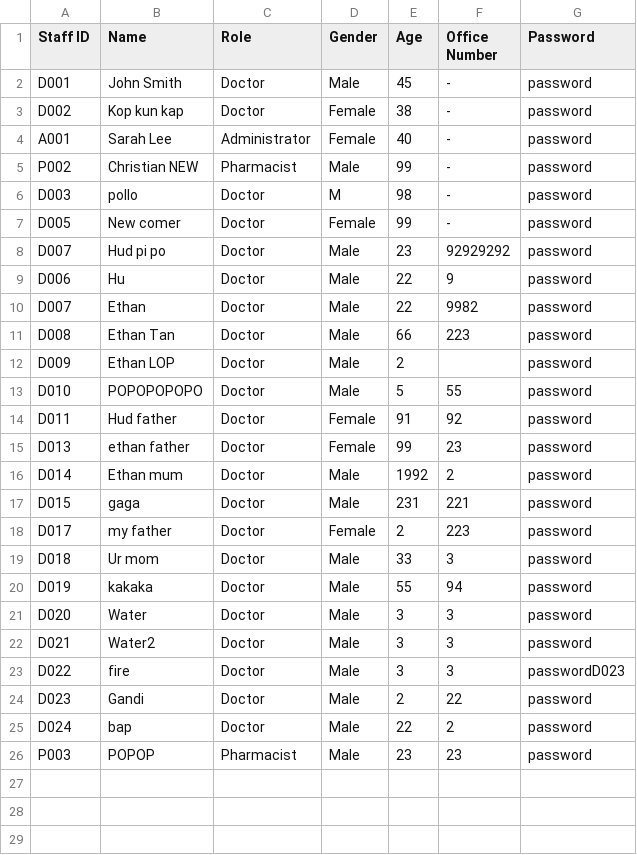
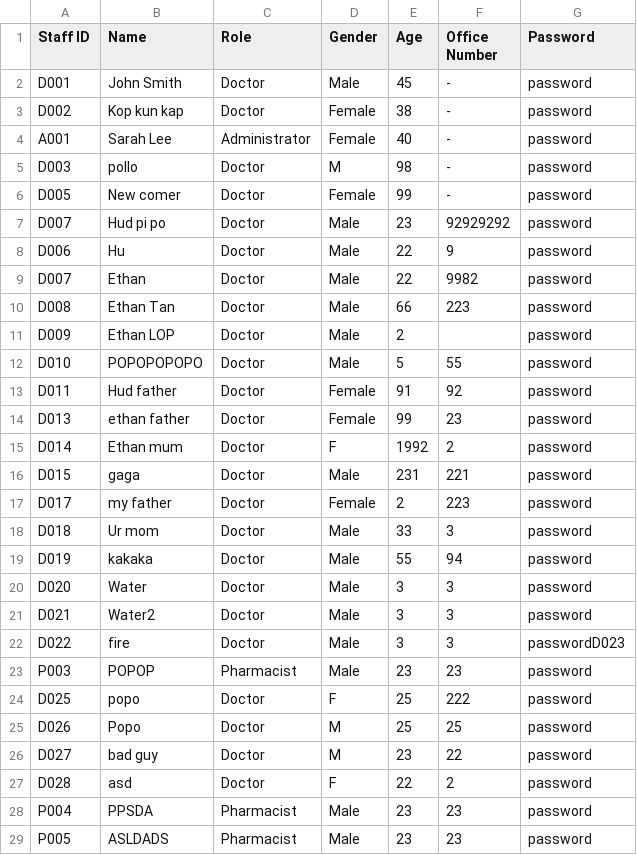
Before and after one commit to WhiteHatHud/SC2002Project, a CSV file: Staff_List.csv, drawn as a sheet; removed rows and columns are numbered as before the commit, all else as after; the diff names each change by its address in the sheet, - before the commit and + after, or states it on an @@ line.

```diff
--- a/Staff_List.csv
+++ b/Staff_List.csv
-row 5: P002 | Christian NEW | Pharmacist | Male | 99 | - | password
-D15 (Gender): Male
+D15 (Gender): F
-row 24: D023 | Gandi | Doctor | Male | 2 | 22 | password
-row 25: D024 | bap | Doctor | Male | 22 | 2 | password
+row 24: D025 | popo | Doctor | F | 25 | 222 | password
+row 25: D026 | Popo | Doctor | M | 25 | 25 | password
+row 26: D027 | bad guy | Doctor | M | 23 | 22 | password
+row 27: D028 | asd | Doctor | F | 22 | 2 | password
+row 28: P004 | PPSDA | Pharmacist | Male | 23 | 23 | password
+row 29: P005 | ASLDADS | Pharmacist | Male | 23 | 23 | password
```
Also changed, not shown: Patient List CSV.csv, 19 other files.
